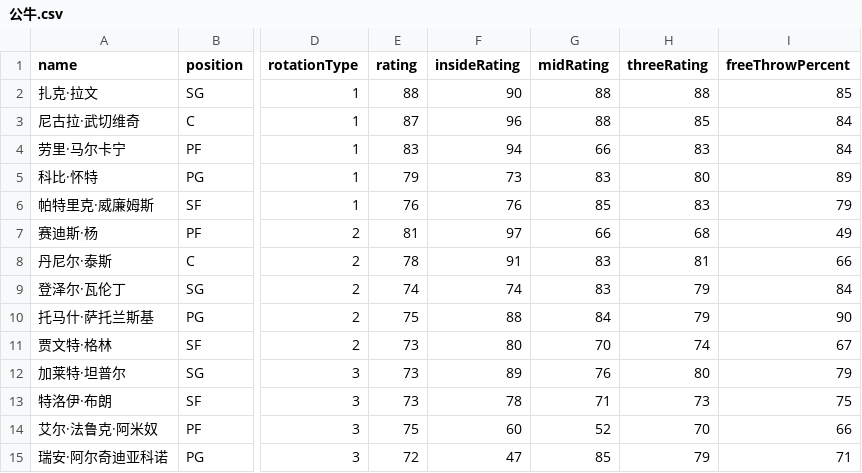
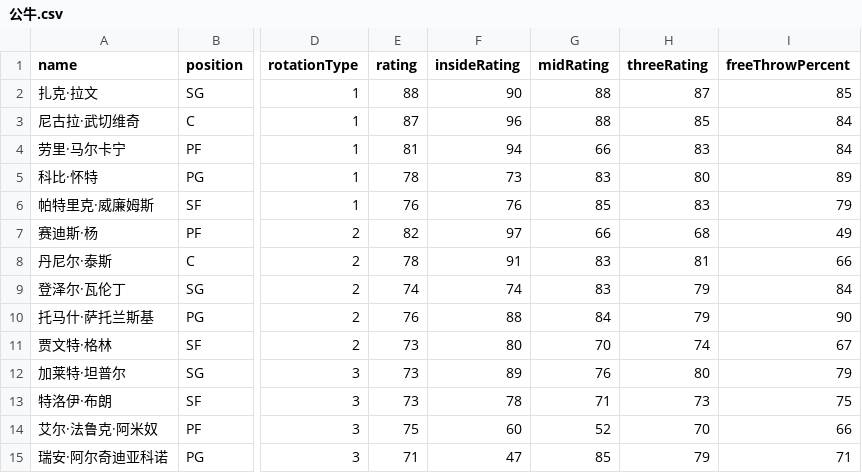
Before and after one commit to MikeYan01/NBA-sim, a CSV file: database/roster/公牛.csv, drawn as a sheet; only a part is shown, gaps mark what is left out; the diff names each change by its address in the sheet, - before the commit and + after, or states it on an @@ line.

```diff
--- a/database/roster/公牛.csv
+++ b/database/roster/公牛.csv
-H2 (threeRating): 88
+H2 (threeRating): 87
-E4 (rating): 83
+E4 (rating): 81
-E5 (rating): 79
+E5 (rating): 78
-E7 (rating): 81
+E7 (rating): 82
-E10 (rating): 75
+E10 (rating): 76
-E15 (rating): 72
+E15 (rating): 71
```
Also changed, not shown: database/roster/76人.csv, database/roster/凯尔特人.csv, 27 other files.
